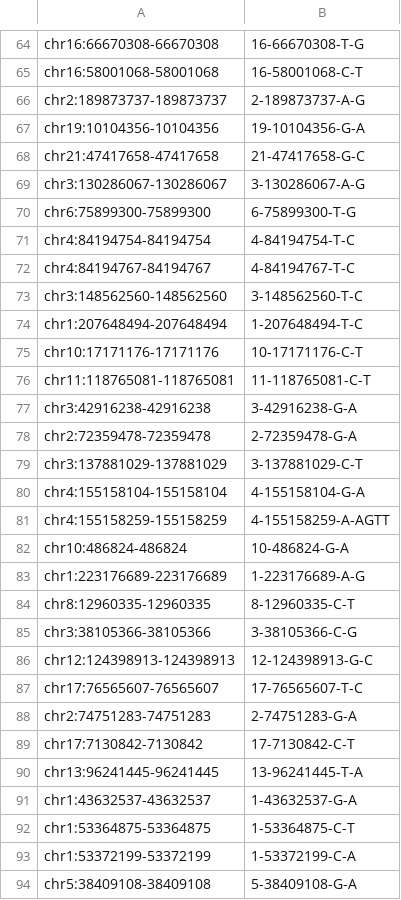
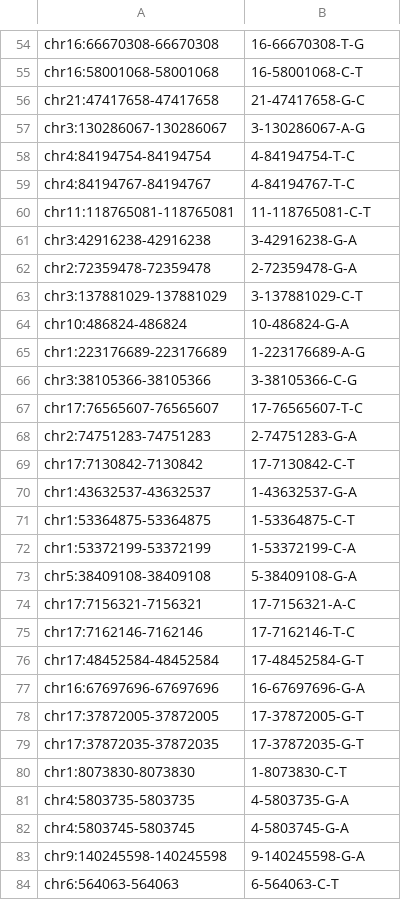
Before and after one commit to nabramovs/hwe, a CSV file: tables/het_exc_variants_bed.csv, drawn as a sheet; only a part is shown, gaps mark what is left out; the shorter side is filled out with more unchanged rows; the diff covers the shown part only; the diff names each change by its address in the sheet, - before the commit and + after, or states it on an @@ line.

```diff
--- a/tables/het_exc_variants_bed.csv
+++ b/tables/het_exc_variants_bed.csv
-row 66: chr2:189873737-189873737 | 2-189873737-A-G
-row 67: chr19:10104356-10104356 | 19-10104356-G-A
-row 70: chr6:75899300-75899300 | 6-75899300-T-G
-row 73: chr3:148562560-148562560 | 3-148562560-T-C
-row 74: chr1:207648494-207648494 | 1-207648494-T-C
-row 75: chr10:17171176-17171176 | 10-17171176-C-T
-row 80: chr4:155158104-155158104 | 4-155158104-G-A
-row 81: chr4:155158259-155158259 | 4-155158259-A-AGTT
-row 84: chr8:12960335-12960335 | 8-12960335-C-T
-row 86: chr12:124398913-124398913 | 12-124398913-G-C
-row 90: chr13:96241445-96241445 | 13-96241445-T-A
```
Also changed, not shown: 59 removed rows elsewhere in this file, tables/het_exc_variants_build_38.csv, 23 other files.
